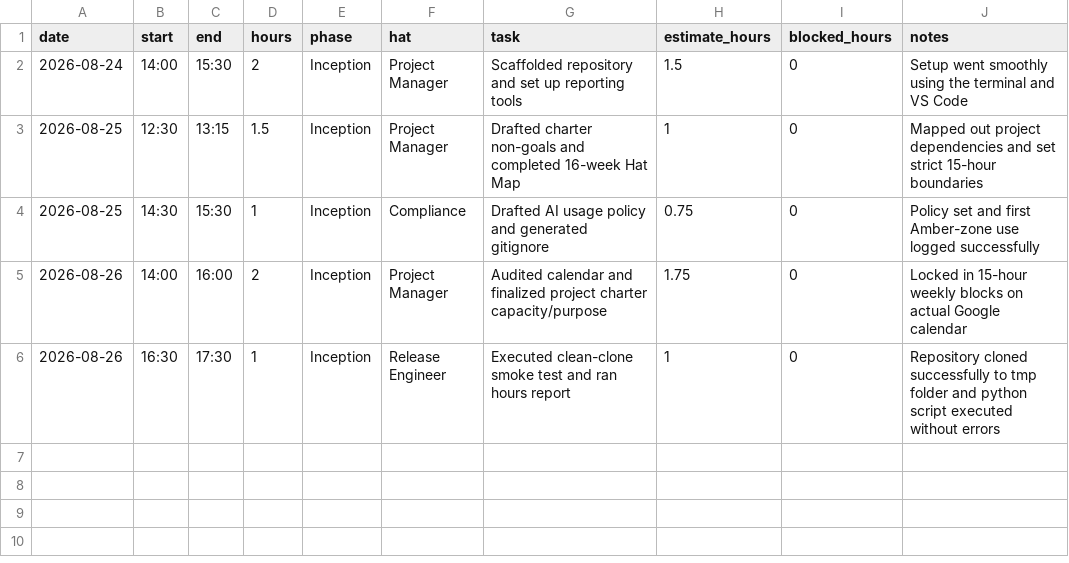
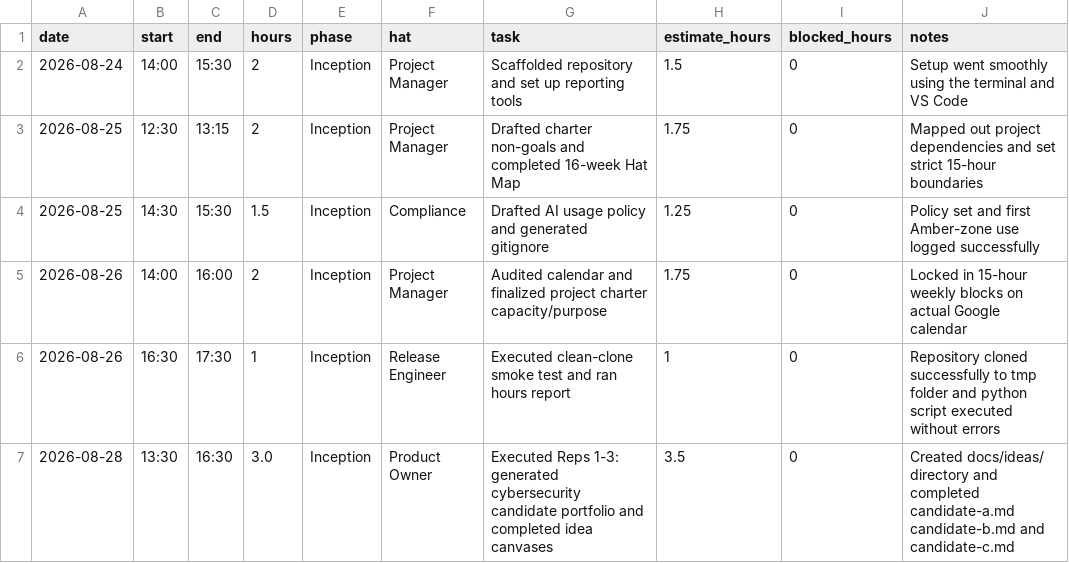
Before and after one commit to calebfuller1705/capstone, a CSV file: docs/hours-log.csv, drawn as a sheet.

Commit message:
docs: complete milestone 2 block 1 candidate canvases and log hours

```diff
--- a/docs/hours-log.csv
+++ b/docs/hours-log.csv
@@ -2,5 +2,6 @@ date,start,end,hours,phase,hat,task,estimate_hours,blocked_hours,notes
 2026-08-24,14:00,15:30,2,Inception,Project Manager,Scaffolded repository and set up reporting tools,1.5,0,Setup went smoothly using the terminal and VS Code
-2026-08-25,12:30,13:15,1.5,Inception,Project Manager,Drafted charter non-goals and completed 16-week Hat Map,1,0,Mapped out project dependencies and set strict 15-hour boundaries
-2026-08-25,14:30,15:30,1,Inception,Compliance,Drafted AI usage policy and generated gitignore,0.75,0,Policy set and first Amber-zone use logged successfully
+2026-08-25,12:30,13:15,2,Inception,Project Manager,Drafted charter non-goals and completed 16-week Hat Map,1.75,0,Mapped out project dependencies and set strict 15-hour boundaries
+2026-08-25,14:30,15:30,1.5,Inception,Compliance,Drafted AI usage policy and generated gitignore,1.25,0,Policy set and first Amber-zone use logged successfully
 2026-08-26,14:00,16:00,2,Inception,Project Manager,Audited calendar and finalized project charter capacity/purpose,1.75,0,Locked in 15-hour weekly blocks on actual Google calendar
 2026-08-26,16:30,17:30,1,Inception,Release Engineer,Executed clean-clone smoke test and ran hours report,1,0,Repository cloned successfully to tmp folder and python script executed without errors
+2026-08-28,13:30,16:30,3.0,Inception,Product Owner,Executed Reps 1-3: generated cybersecurity candidate portfolio and completed idea canvases,3.5,0,Created docs/ideas/ directory and completed candidate-a.md candidate-b.md and candidate-c.md
```
Also changed, not shown: 3 other files.
